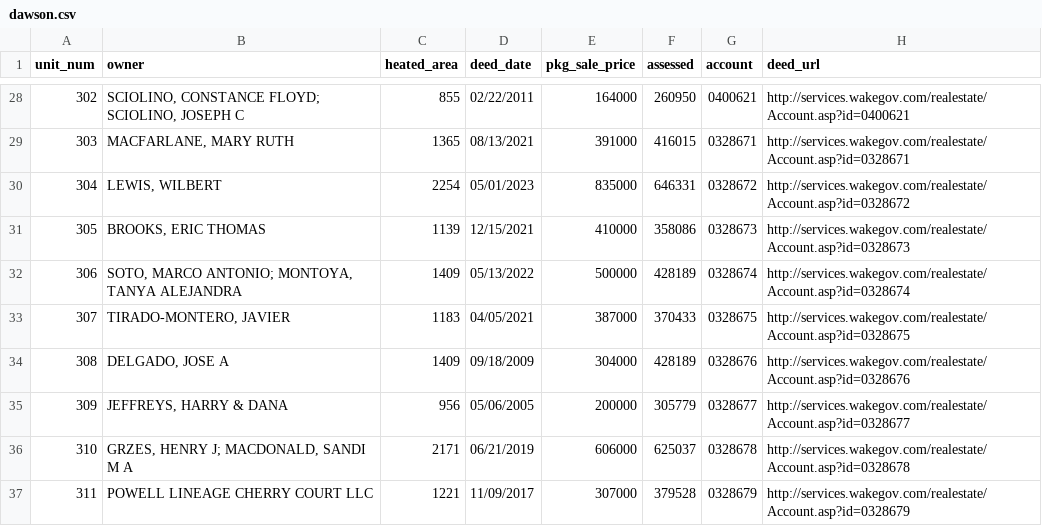
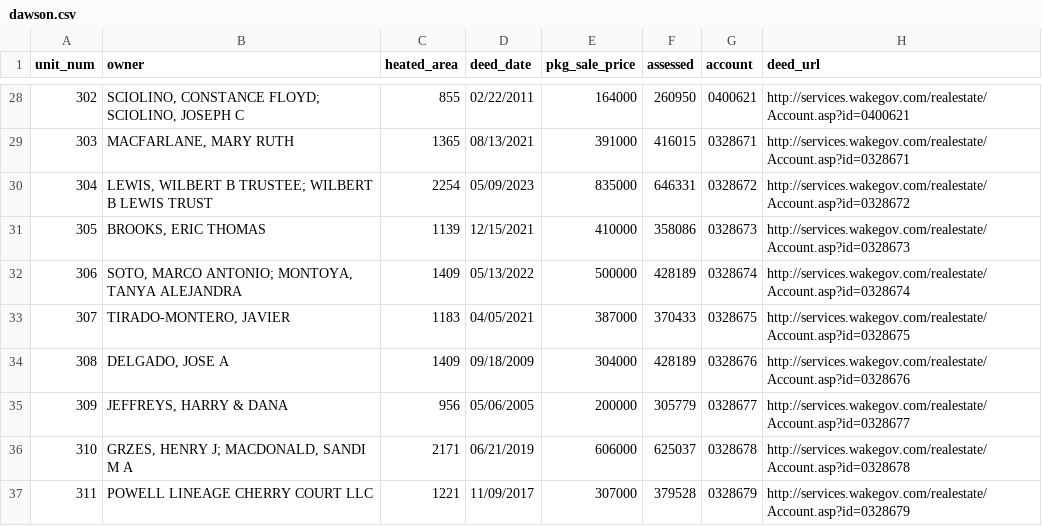
Before and after one commit to mfgering/dawson_deeds, a CSV file: reports/dawson.csv, drawn as a sheet; only a part is shown, gaps mark what is left out.

```diff
--- a/reports/dawson.csv
+++ b/reports/dawson.csv
@@ -29,3 +29,3 @@
 "303","MACFARLANE, MARY RUTH",1365,"08/13/2021",391000,416015,"0328671","http://services.wakegov.com/realestate/Account.asp?id=0328671"
-"304","LEWIS, WILBERT",2254,"05/01/2023",835000,646331,"0328672","http://services.wakegov.com/realestate/Account.asp?id=0328672"
+"304","LEWIS, WILBERT B TRUSTEE; WILBERT B LEWIS TRUST",2254,"05/09/2023",835000,646331,"0328672","http://services.wakegov.com/realestate/Account.asp?id=0328672"
 "305","BROOKS, ERIC THOMAS",1139,"12/15/2021",410000,358086,"0328673","http://services.wakegov.com/realestate/Account.asp?id=0328673"
```
Also changed, not shown: 3 other files.
